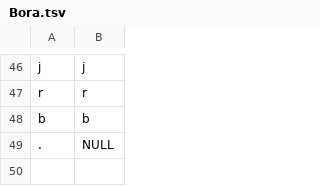
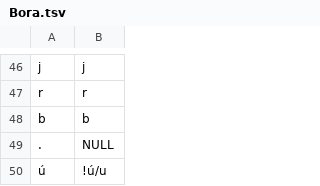
Before and after one commit to lexibank/seifartecheverriboran, a TSV file: etc/orthography/Bora.tsv, drawn as a sheet; only a part is shown, gaps mark what is left out.

```diff
--- a/etc/orthography/Bora.tsv
+++ b/etc/orthography/Bora.tsv
@@ -49 +49,2 @@ b	b
 .	NULL
+ú	!ú/u
```
Also changed, not shown: cldf/forms.csv, etc/orthography/PBoM.tsv, 5 other files.
